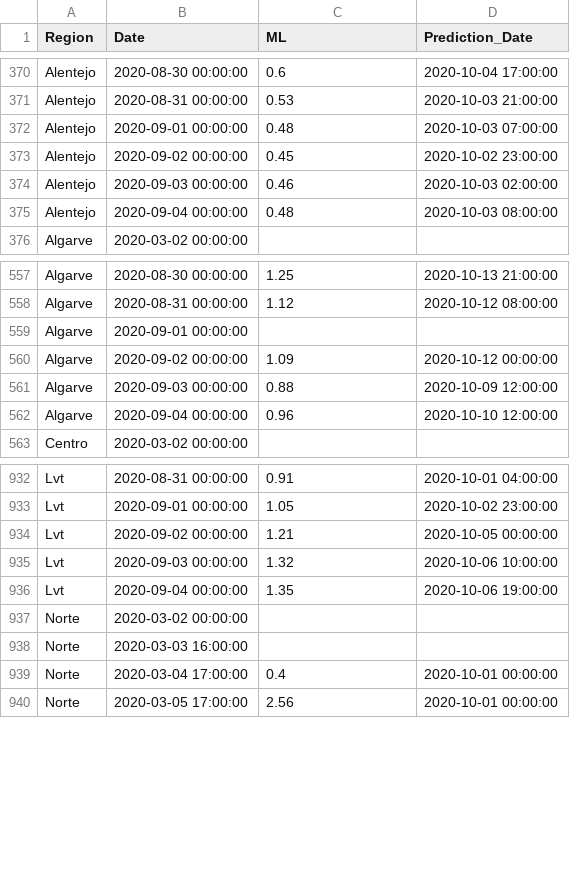
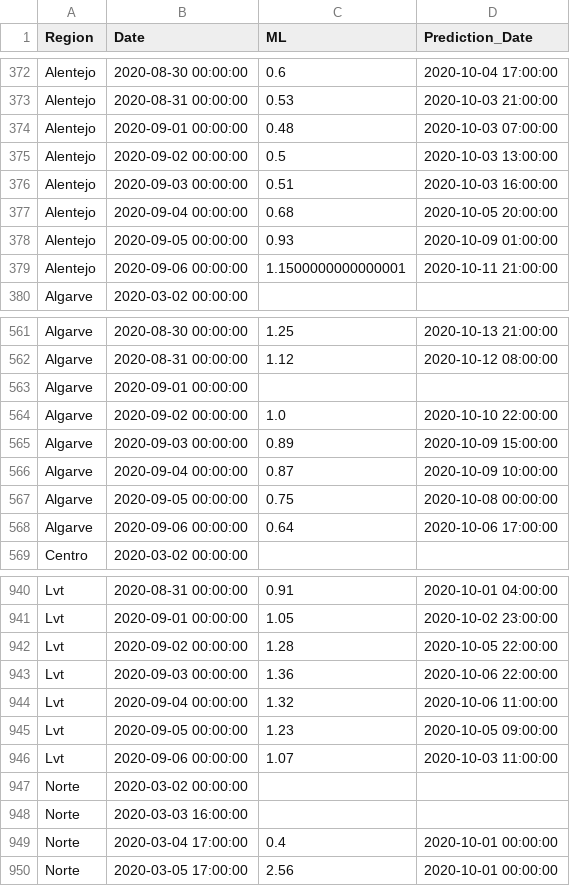
Before and after one commit to builduplabs/covid-countdown, a CSV file: src/data/prediction.csv, drawn as a sheet; only a part is shown, gaps mark what is left out; the diff covers the shown part only.

Commit message:
data update 20200906

```diff
--- a/src/data/prediction.csv
+++ b/src/data/prediction.csv
@@ -372,5 +374,7 @@ Alentejo,2020-08-31 00:00:00,0.53,2020-10-03 21:00:00
 Alentejo,2020-09-01 00:00:00,0.48,2020-10-03 07:00:00
-Alentejo,2020-09-02 00:00:00,0.45,2020-10-02 23:00:00
-Alentejo,2020-09-03 00:00:00,0.46,2020-10-03 02:00:00
-Alentejo,2020-09-04 00:00:00,0.48,2020-10-03 08:00:00
+Alentejo,2020-09-02 00:00:00,0.5,2020-10-03 13:00:00
+Alentejo,2020-09-03 00:00:00,0.51,2020-10-03 16:00:00
+Alentejo,2020-09-04 00:00:00,0.68,2020-10-05 20:00:00
+Alentejo,2020-09-05 00:00:00,0.93,2020-10-09 01:00:00
+Alentejo,2020-09-06 00:00:00,1.1500000000000001,2020-10-11 21:00:00
 Algarve,2020-03-02 00:00:00,,
@@ -559,5 +563,7 @@ Algarve,2020-08-31 00:00:00,1.12,2020-10-12 08:00:00
 Algarve,2020-09-01 00:00:00,,
-Algarve,2020-09-02 00:00:00,1.09,2020-10-12 00:00:00
-Algarve,2020-09-03 00:00:00,0.88,2020-10-09 12:00:00
-Algarve,2020-09-04 00:00:00,0.96,2020-10-10 12:00:00
+Algarve,2020-09-02 00:00:00,1.0,2020-10-10 22:00:00
+Algarve,2020-09-03 00:00:00,0.89,2020-10-09 15:00:00
+Algarve,2020-09-04 00:00:00,0.87,2020-10-09 10:00:00
+Algarve,2020-09-05 00:00:00,0.75,2020-10-08 00:00:00
+Algarve,2020-09-06 00:00:00,0.64,2020-10-06 17:00:00
 Centro,2020-03-02 00:00:00,,
@@ -933,5 +941,7 @@ Lvt,2020-08-31 00:00:00,0.91,2020-10-01 04:00:00
 Lvt,2020-09-01 00:00:00,1.05,2020-10-02 23:00:00
-Lvt,2020-09-02 00:00:00,1.21,2020-10-05 00:00:00
-Lvt,2020-09-03 00:00:00,1.32,2020-10-06 10:00:00
-Lvt,2020-09-04 00:00:00,1.35,2020-10-06 19:00:00
+Lvt,2020-09-02 00:00:00,1.28,2020-10-05 22:00:00
+Lvt,2020-09-03 00:00:00,1.36,2020-10-06 22:00:00
+Lvt,2020-09-04 00:00:00,1.32,2020-10-06 11:00:00
+Lvt,2020-09-05 00:00:00,1.23,2020-10-05 09:00:00
+Lvt,2020-09-06 00:00:00,1.07,2020-10-03 11:00:00
 Norte,2020-03-02 00:00:00,,
```
Also changed, not shown: 10 added rows and 26 edited cells elsewhere in this file, src/data/cases.csv.
